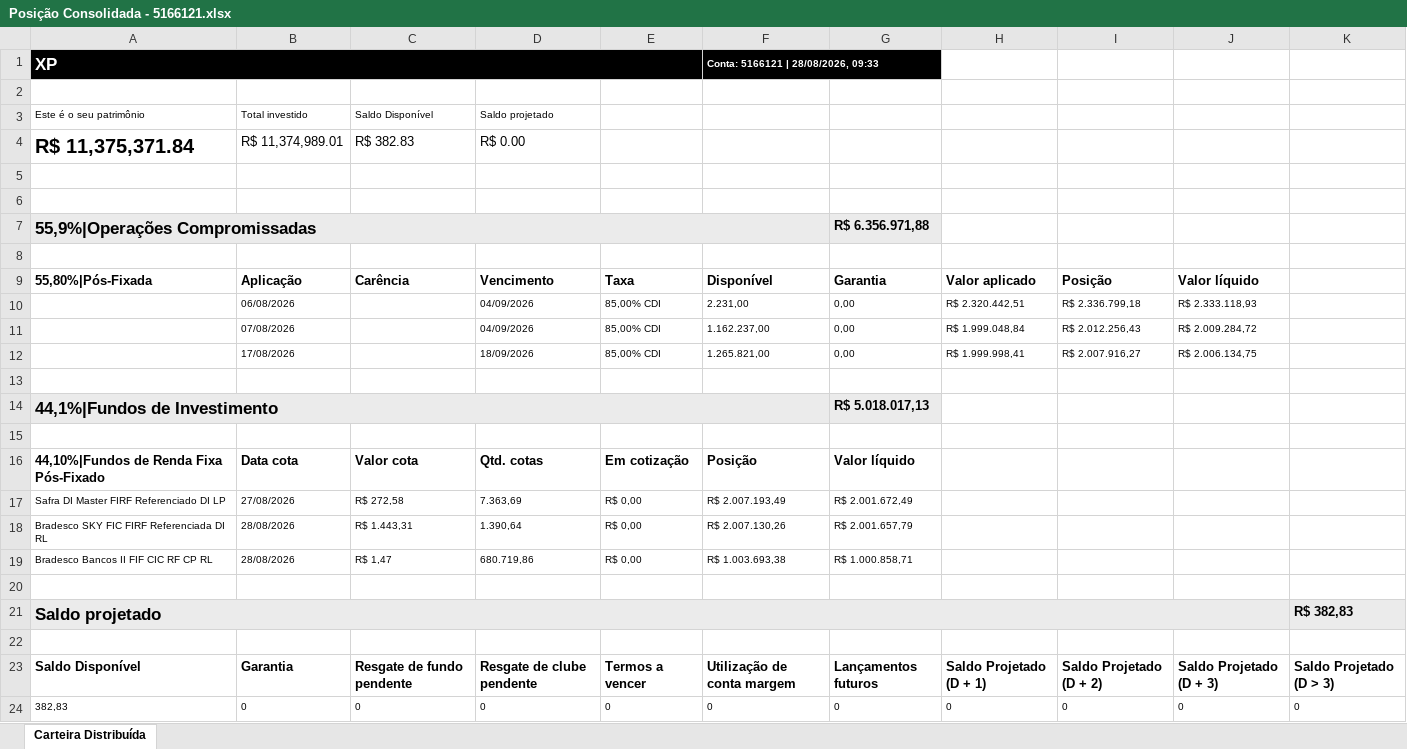
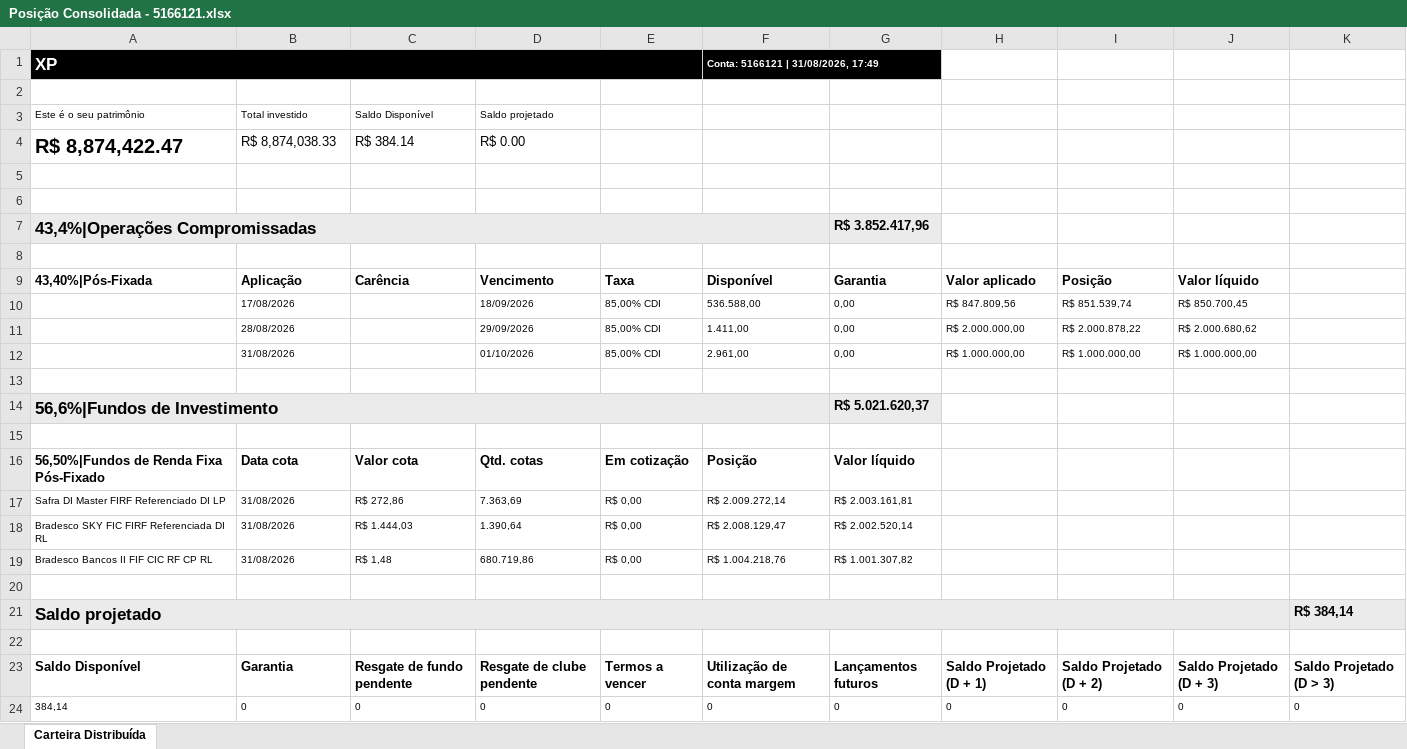
Before and after one commit to AloacaoMWealth/tesourariagrupobotuvera, an Excel workbook: data/positions/Posição Consolidada - 5166121.xlsx, sheet Carteira Distribuída, drawn as a sheet; values as stored, in another font and other column widths than the file's, no borders; removed rows and columns are numbered as before the commit, all else as after; the diff names each change by its address in the sheet, - before the commit and + after, or states it on an @@ line.

```diff
--- a/data/positions/Posição Consolidada - 5166121.xlsx (sheet Carteira Distribuída)
+++ b/data/positions/Posição Consolidada - 5166121.xlsx (sheet Carteira Distribuída)
-F1: Conta: 5166121 | 28/08/2026, 09:33
+F1: Conta: 5166121 | 31/08/2026, 17:49
-row 4: R$ 11,375,371.84 | R$ 11,374,989.01 | R$ 382.83 | R$ 0.00
+row 4: R$ 8,874,422.47 | R$ 8,874,038.33 | R$ 384.14 | R$ 0.00
-A7: 55,9%|Operações Compromissadas
+A7: 43,4%|Operações Compromissadas
-G7: R$ 6.356.971,88
+G7: R$ 3.852.417,96
-A9: 55,80%|Pós-Fixada
+A9: 43,40%|Pós-Fixada
-row 10:  | 06/08/2026 |  | 04/09/2026 | 85,00% CDI | 2.231,00 | 0,00 | R$ 2.320.442,51 | R$ 2.336.799,18 | R$ 2.333.118,93
-row 11:  | 07/08/2026 |  | 04/09/2026 | 85,00% CDI | 1.162.237,00 | 0,00 | R$ 1.999.048,84 | R$ 2.012.256,43 | R$ 2.009.284,72
-F10: 1.265.821,00
+F10: 536.588,00
-H10: R$ 1.999.998,41
+H10: R$ 847.809,56
-I10: R$ 2.007.916,27
+I10: R$ 851.539,74
-J10: R$ 2.006.134,75
+J10: R$ 850.700,45
+row 11:  | 28/08/2026 |  | 29/09/2026 | 85,00% CDI | 1.411,00 | 0,00 | R$ 2.000.000,00 | R$ 2.000.878,22 | R$ 2.000.680,62
+row 12:  | 31/08/2026 |  | 01/10/2026 | 85,00% CDI | 2.961,00 | 0,00 | R$ 1.000.000,00 | R$ 1.000.000,00 | R$ 1.000.000,00
-A14: 44,1%|Fundos de Investimento
+A14: 56,6%|Fundos de Investimento
-G14: R$ 5.018.017,13
+G14: R$ 5.021.620,37
-A16: 44,10%|Fundos de Renda Fixa Pós-Fixado
+A16: 56,50%|Fundos de Renda Fixa Pós-Fixado
-B17: 27/08/2026
+B17: 31/08/2026
-C17: R$ 272,58
+C17: R$ 272,86
-F17: R$ 2.007.193,49
+F17: R$ 2.009.272,14
-G17: R$ 2.001.672,49
+G17: R$ 2.003.161,81
-B18:B19: 28/08/2026
+B18:B19: 31/08/2026
-C18: R$ 1.443,31
+C18: R$ 1.444,03
-F18: R$ 2.007.130,26
+F18: R$ 2.008.129,47
-G18: R$ 2.001.657,79
+G18: R$ 2.002.520,14
-C19: R$ 1,47
+C19: R$ 1,48
-F19: R$ 1.003.693,38
+F19: R$ 1.004.218,76
-G19: R$ 1.000.858,71
+G19: R$ 1.001.307,82
-K21: R$ 382,83
+K21: R$ 384,14
-A24: 382,83
+A24: 384,14
```
Also changed, not shown: data/positions/Posição Consolidada - 11370136.xlsx, data/positions/Posição Consolidada - 4163084.xlsx, 2 other files.
